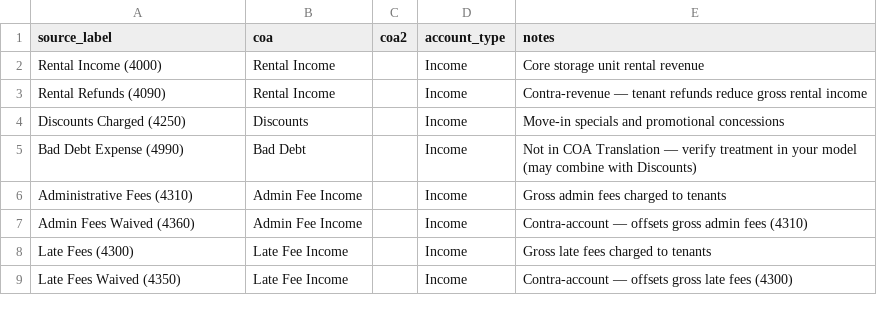
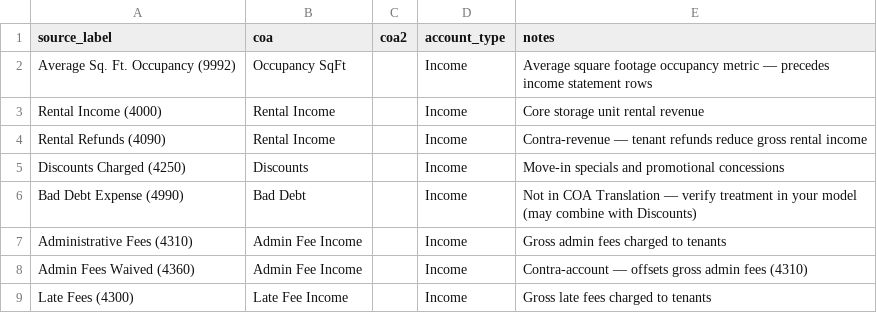
Before and after one commit to javiergo11/etlpipelines, a CSV file: approved_mappings_exr.csv, drawn as a sheet; only a part is shown; the shorter side is filled out with more unchanged rows; the diff names each change by its address in the sheet, - before the commit and + after, or states it on an @@ line.

Commit message:
COA Mapping Addition of SqFt

```diff
--- a/approved_mappings_exr.csv
+++ b/approved_mappings_exr.csv
+row 2: Average Sq. Ft. Occupancy (9992) | Occupancy SqFt |  | Income | Average square footage occupancy metric — precedes income statement rows
```
